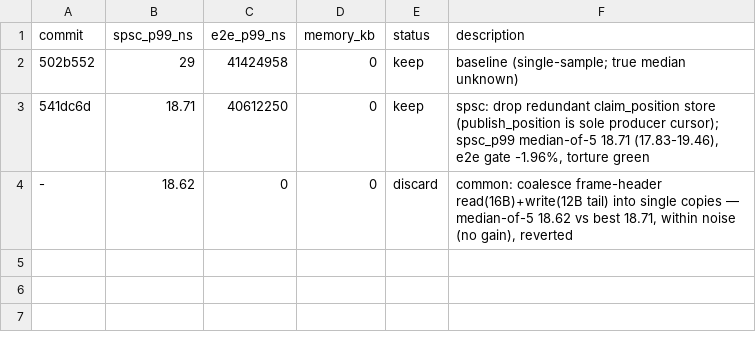
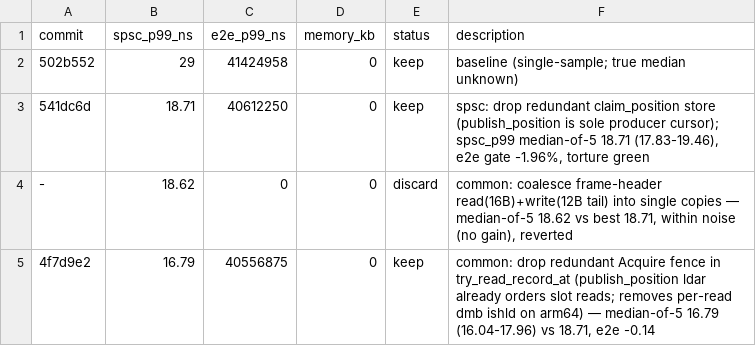
Before and after one commit to PeterKnego/ultima_cluster, a TSV file: uc_autobench/tasks/shmem/results.tsv, drawn as a sheet.

Commit message:
autobench(shmem): record iter3 keep — drop redundant Acquire fence (4f7d9e2)

```diff
--- a/uc_autobench/tasks/shmem/results.tsv
+++ b/uc_autobench/tasks/shmem/results.tsv
@@ -4 +4,2 @@ commit	spsc_p99_ns	e2e_p99_ns	memory_kb	status	description
 -	18.62	0	0	discard	common: coalesce frame-header read(16B)+write(12B tail) into single copies — median-of-5 18.62 vs best 18.71, within noise (no gain), reverted
+4f7d9e2	16.79	40556875	0	keep	common: drop redundant Acquire fence in try_read_record_at (publish_position ldar already orders slot reads; removes per-read dmb ishld on arm64) — median-of-5 16.79 (16.04-17.96) vs 18.71, e2e -0.14
```
